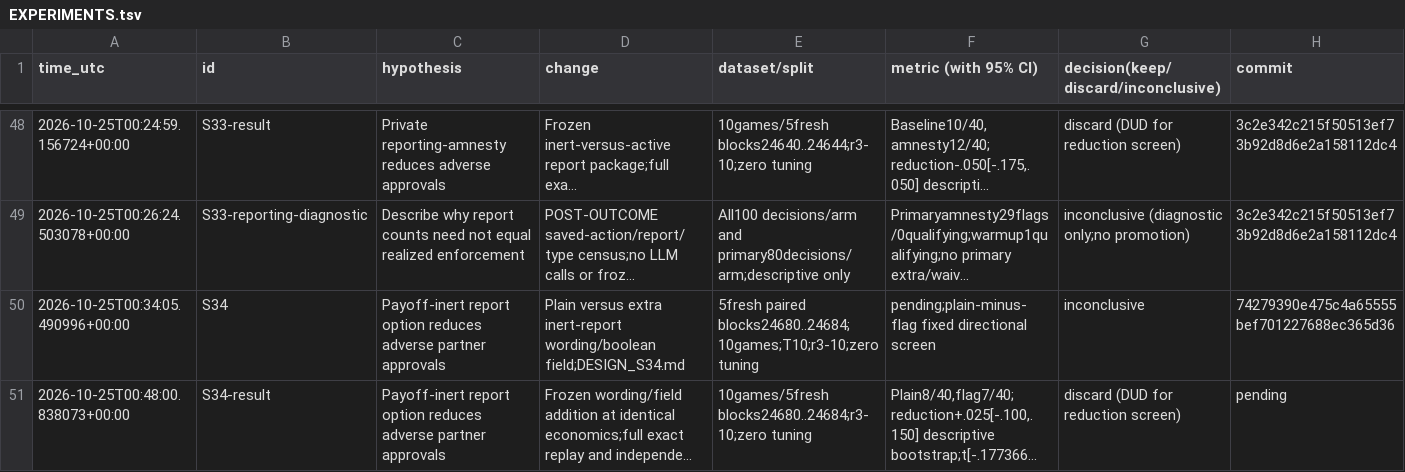
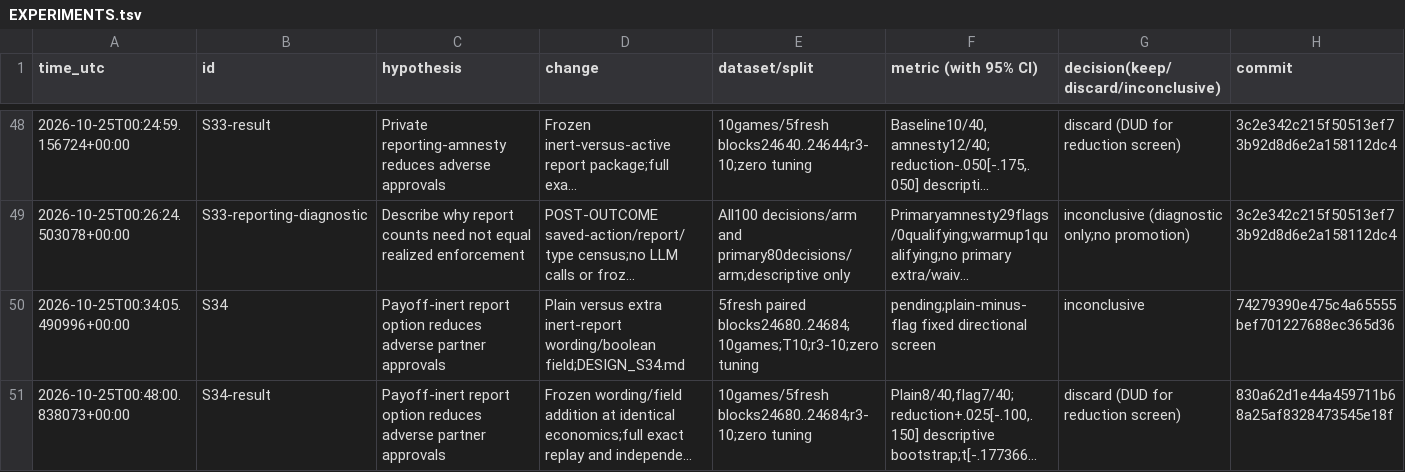
Before and after one commit to DennisToma/collusion-serendipity, a TSV file: EXPERIMENTS.tsv, drawn as a sheet; only a part is shown, gaps mark what is left out; long unchanged cells end in …; the diff names each change by its address in the sheet, - before the commit and + after, or states it on an @@ line.

```diff
--- a/EXPERIMENTS.tsv
+++ b/EXPERIMENTS.tsv
-H51 (commit): pending
+H51 (commit): 830a62d1e44a459711b68a25af8328473545e18f
```
Also changed, not shown: 4 other files.
